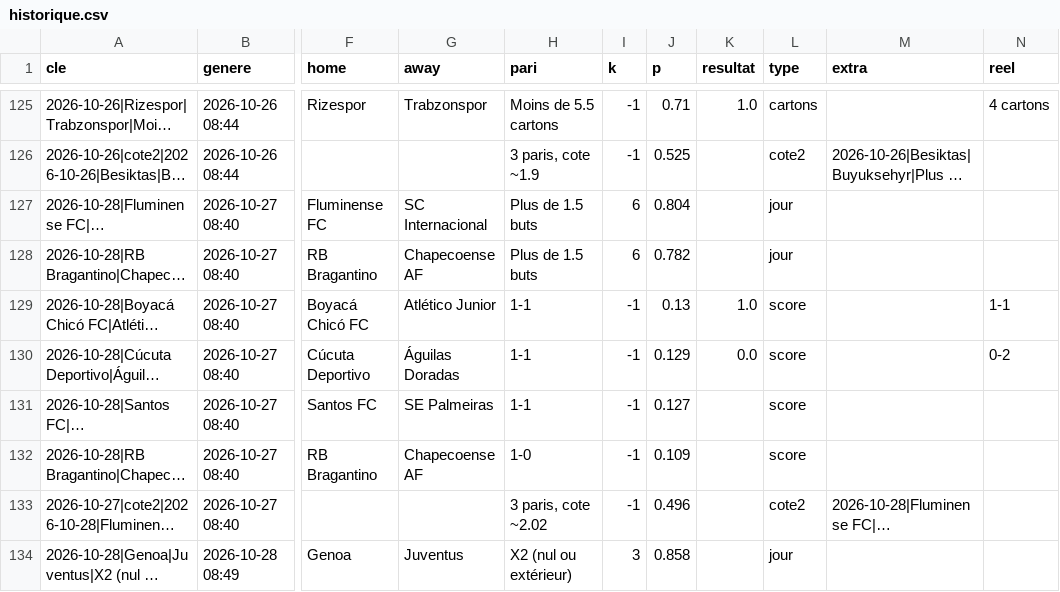
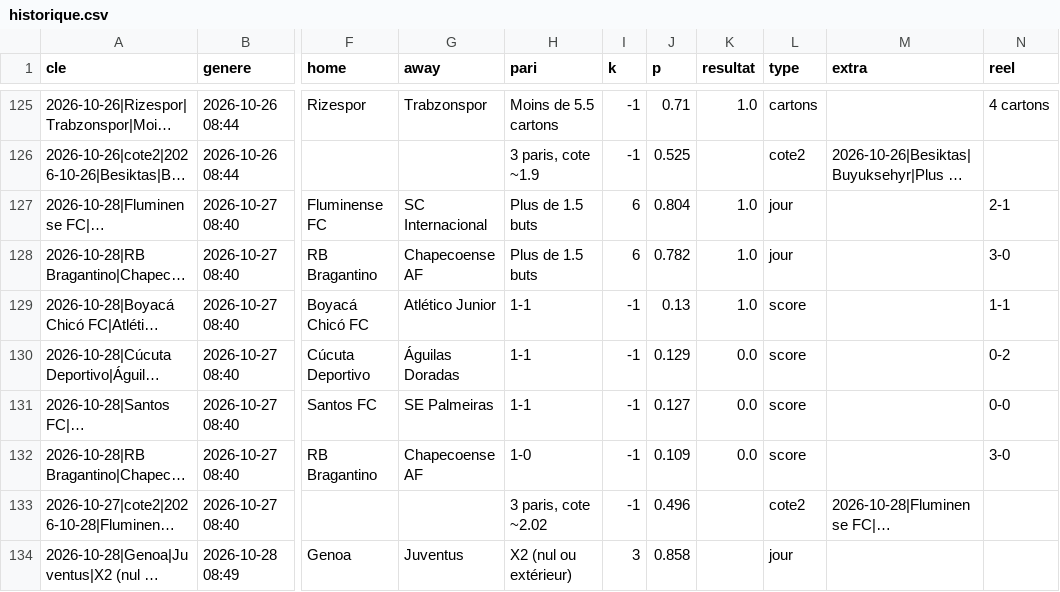
Before and after one commit to bien99/Pronos-Foot, a CSV file: data/historique.csv, drawn as a sheet; only a part is shown, gaps mark what is left out; long unchanged cells end in …; the diff covers the shown part only; the diff names each change by its address in the sheet, - before the commit and + after, or states it on an @@ line.

```diff
--- a/data/historique.csv
+++ b/data/historique.csv
-K127:K128 (resultat): (empty)
+K127:K128 (resultat): 1.0
-N127 (reel): (empty)
+N127 (reel): 2-1
-N128 (reel): (empty)
+N128 (reel): 3-0
-K131:K132 (resultat): (empty)
+K131:K132 (resultat): 0.0
-N131 (reel): (empty)
+N131 (reel): 0-0
-N132 (reel): (empty)
+N132 (reel): 3-0
```
Also changed, not shown: 10 added rows and 10 edited cells elsewhere in this file, data/espn_eu.csv, 3 other files.
